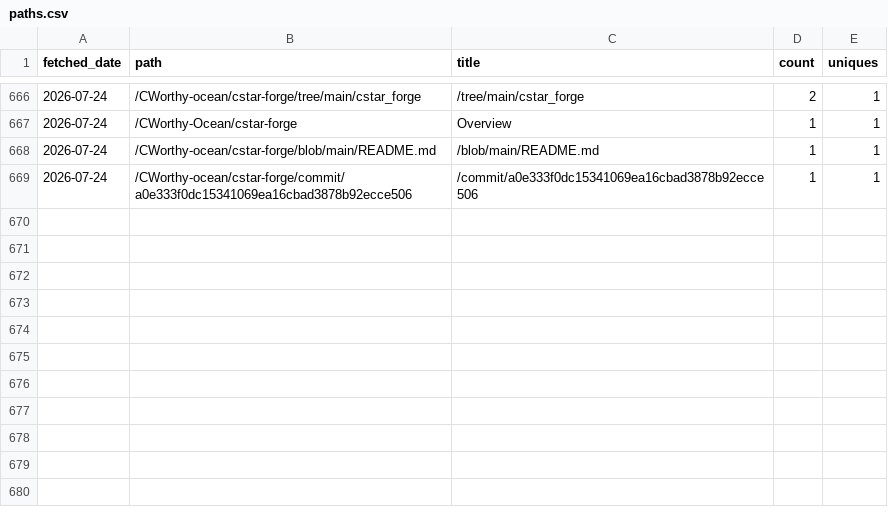
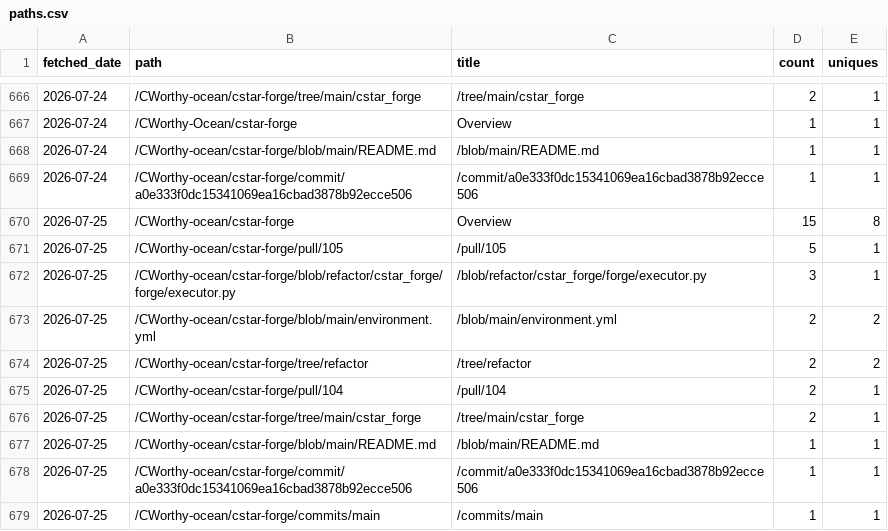
Before and after one commit to CWorthy-ocean/cworthy-gh-metrics, a CSV file: data/CWorthy-ocean/cson-forge/paths.csv, drawn as a sheet; only a part is shown, gaps mark what is left out; the diff names each change by its address in the sheet, - before the commit and + after, or states it on an @@ line.

```diff
--- a/data/CWorthy-ocean/cson-forge/paths.csv
+++ b/data/CWorthy-ocean/cson-forge/paths.csv
+row 670: 2026-07-25 | /CWorthy-ocean/cstar-forge | Overview | 15 | 8
+row 671: 2026-07-25 | /CWorthy-ocean/cstar-forge/pull/105 | /pull/105 | 5 | 1
+row 672: 2026-07-25 | /CWorthy-ocean/cstar-forge/blob/refactor/cstar_forge/forge/executor.py | /blob/refactor/cstar_forge/forge/executor.py | 3 | 1
+row 673: 2026-07-25 | /CWorthy-ocean/cstar-forge/blob/main/environment.yml | /blob/main/environment.yml | 2 | 2
+row 674: 2026-07-25 | /CWorthy-ocean/cstar-forge/tree/refactor | /tree/refactor | 2 | 2
+row 675: 2026-07-25 | /CWorthy-ocean/cstar-forge/pull/104 | /pull/104 | 2 | 1
+row 676: 2026-07-25 | /CWorthy-ocean/cstar-forge/tree/main/cstar_forge | /tree/main/cstar_forge | 2 | 1
+row 677: 2026-07-25 | /CWorthy-ocean/cstar-forge/blob/main/README.md | /blob/main/README.md | 1 | 1
+row 678: 2026-07-25 | /CWorthy-ocean/cstar-forge/commit/a0e333f0dc15341069ea16cbad3878b92ecce506 | /commit/a0e333f0dc15341069ea16cbad3878b92ecce506 | 1 | 1
+row 679: 2026-07-25 | /CWorthy-ocean/cstar-forge/commits/main | /commits/main | 1 | 1
```
Also changed, not shown: data/CWorthy-ocean/C-Star/paths.csv, data/CWorthy-ocean/C-Star/referrers.csv, 22 other files.
